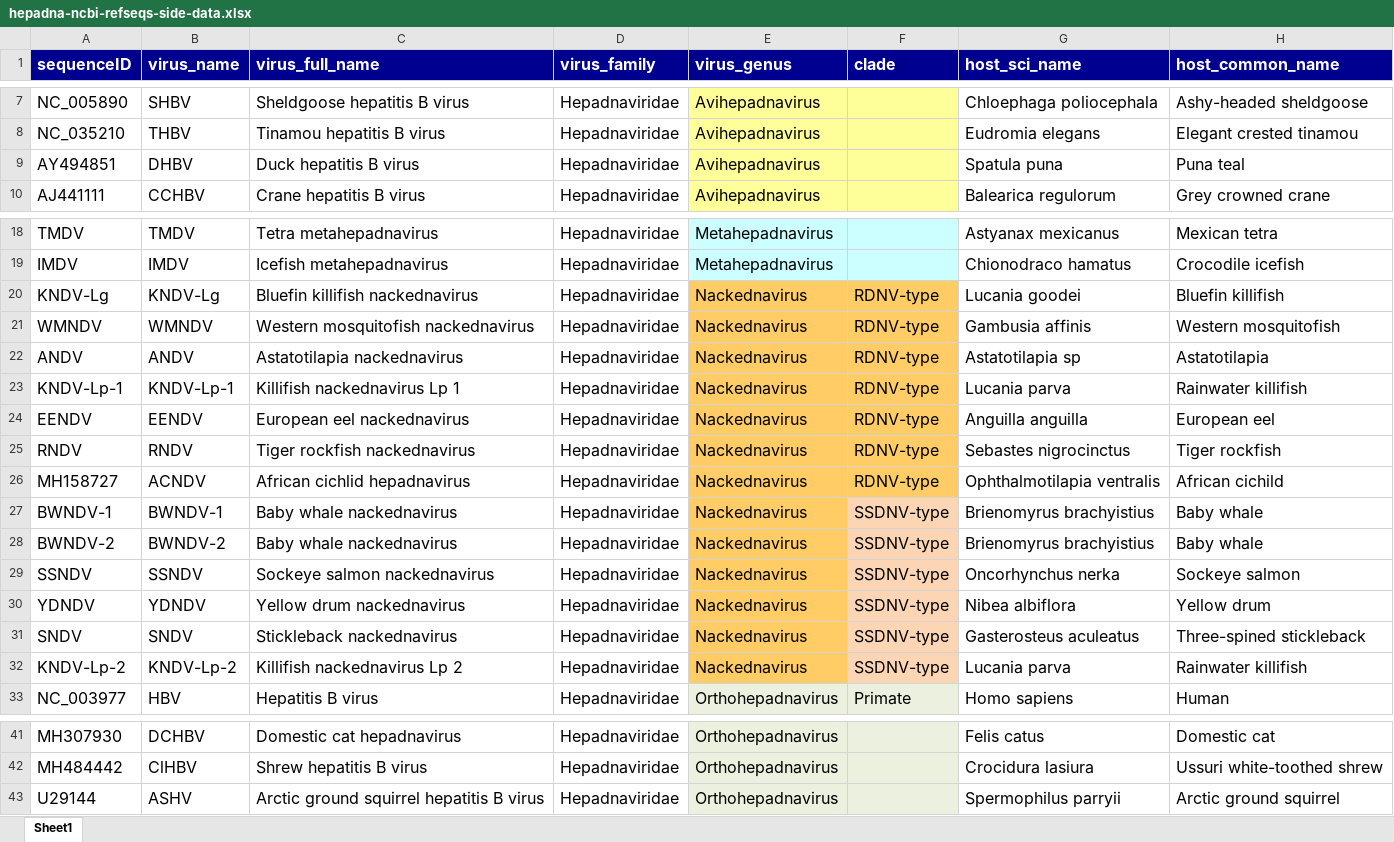
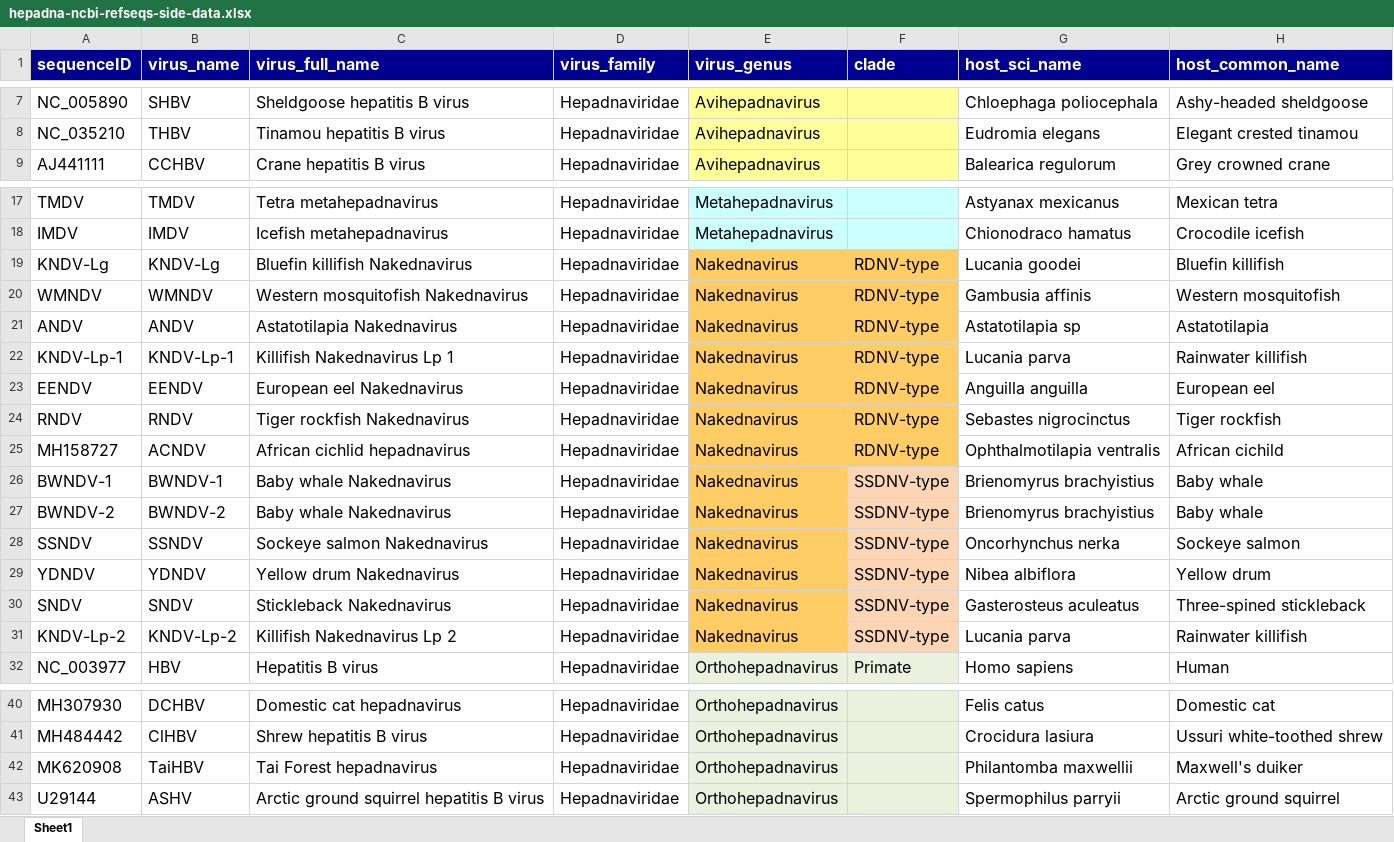
Before and after one commit to giffordlabcvr/Hepadnaviridae-GLUE, an Excel workbook: tabular/core/hepadna-ncbi-refseqs-side-data.xlsx, sheet Sheet1, drawn as a sheet; only a part is shown, gaps mark what is left out; values as stored, in another font and other column widths than the file's, no borders; removed rows and columns are numbered as before the commit, all else as after; the diff names each change by its address in the sheet, - before the commit and + after, or states it on an @@ line.

```diff
--- a/tabular/core/hepadna-ncbi-refseqs-side-data.xlsx (sheet Sheet1)
+++ b/tabular/core/hepadna-ncbi-refseqs-side-data.xlsx (sheet Sheet1)
-row 9: AY494851 | DHBV | Duck hepatitis B virus | Hepadnaviridae | Avihepadnavirus |  | Spatula puna | Puna teal
-C19 (virus_full_name): Bluefin killifish nackednavirus
+C19 (virus_full_name): Bluefin killifish Nakednavirus
-E19:E31 (virus_genus): Nackednavirus
+E19:E31 (virus_genus): Nakednavirus
-C20 (virus_full_name): Western mosquitofish nackednavirus
+C20 (virus_full_name): Western mosquitofish Nakednavirus
-C21 (virus_full_name): Astatotilapia nackednavirus
+C21 (virus_full_name): Astatotilapia Nakednavirus
-C22 (virus_full_name): Killifish nackednavirus Lp 1
+C22 (virus_full_name): Killifish Nakednavirus Lp 1
-C23 (virus_full_name): European eel nackednavirus
+C23 (virus_full_name): European eel Nakednavirus
-C24 (virus_full_name): Tiger rockfish nackednavirus
+C24 (virus_full_name): Tiger rockfish Nakednavirus
-C26:C27 (virus_full_name): Baby whale nackednavirus
+C26:C27 (virus_full_name): Baby whale Nakednavirus
-C28 (virus_full_name): Sockeye salmon nackednavirus
+C28 (virus_full_name): Sockeye salmon Nakednavirus
-C29 (virus_full_name): Yellow drum nackednavirus
+C29 (virus_full_name): Yellow drum Nakednavirus
-C30 (virus_full_name): Stickleback nackednavirus
+C30 (virus_full_name): Stickleback Nakednavirus
-C31 (virus_full_name): Killifish nackednavirus Lp 2
+C31 (virus_full_name): Killifish Nakednavirus Lp 2
+row 42: MK620908 | TaiHBV | Tai Forest hepadnavirus | Hepadnaviridae | Orthohepadnavirus |  | Philantomba maxwellii | Maxwell's duiker
```
Also changed, not shown: 35 other files.
